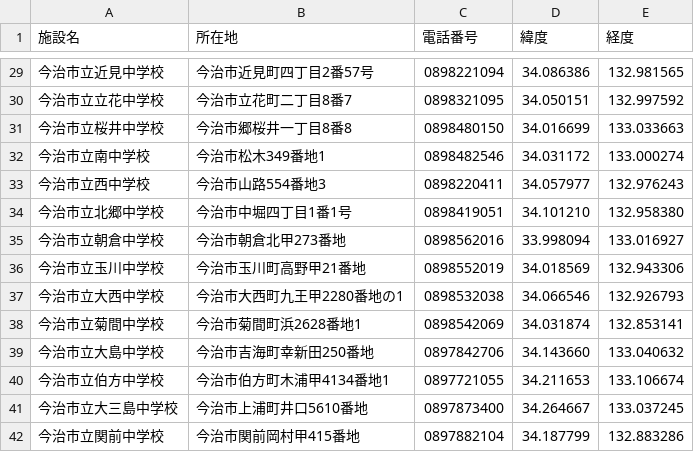
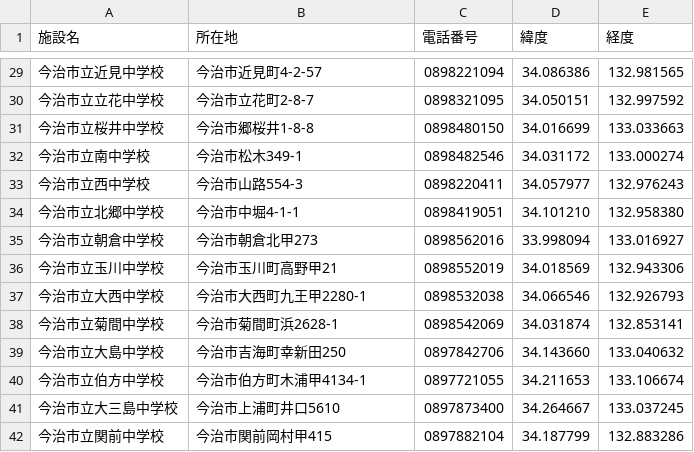
Before and after one commit to HB-empitsu/opendata, a CSV file: school.csv, drawn as a sheet; only a part is shown, gaps mark what is left out; the diff covers the shown part only.

```diff
--- a/school.csv
+++ b/school.csv
@@ -29,14 +29,14 @@
-今治市立近見中学校,今治市近見町四丁目2番57号,0898221094,34.086386,132.981565
-今治市立立花中学校,今治市立花町二丁目8番7,0898321095,34.050151,132.997592
-今治市立桜井中学校,今治市郷桜井一丁目8番8,0898480150,34.016699,133.033663
-今治市立南中学校,今治市松木349番地1,0898482546,34.031172,133.000274
-今治市立西中学校,今治市山路554番地3, 0898220411,34.057977,132.976243
-今治市立北郷中学校,今治市中堀四丁目1番1号,0898419051,34.101210,132.958380
-今治市立朝倉中学校,今治市朝倉北甲273番地,0898562016,33.998094,133.016927
-今治市立玉川中学校,今治市玉川町高野甲21番地,0898552019,34.018569,132.943306
-今治市立大西中学校,今治市大西町九王甲2280番地の1,0898532038,34.066546,132.926793
-今治市立菊間中学校,今治市菊間町浜2628番地1,0898542069,34.031874,132.853141
-今治市立大島中学校,今治市吉海町幸新田250番地,0897842706,34.143660,133.040632
-今治市立伯方中学校,今治市伯方町木浦甲4134番地1,0897721055,34.211653,133.106674
-今治市立大三島中学校,今治市上浦町井口5610番地,0897873400,34.264667,133.037245
-今治市立関前中学校,今治市関前岡村甲415番地,0897882104,34.187799,132.883286
+今治市立近見中学校,今治市近見町4-2-57,0898221094,34.086386,132.981565
+今治市立立花中学校,今治市立花町2-8-7,0898321095,34.050151,132.997592
+今治市立桜井中学校,今治市郷桜井1-8-8,0898480150,34.016699,133.033663
+今治市立南中学校,今治市松木349-1,0898482546,34.031172,133.000274
+今治市立西中学校,今治市山路554-3,0898220411,34.057977,132.976243
+今治市立北郷中学校,今治市中堀4-1-1,0898419051,34.101210,132.958380
+今治市立朝倉中学校,今治市朝倉北甲273,0898562016,33.998094,133.016927
+今治市立玉川中学校,今治市玉川町高野甲21,0898552019,34.018569,132.943306
+今治市立大西中学校,今治市大西町九王甲2280-1,0898532038,34.066546,132.926793
+今治市立菊間中学校,今治市菊間町浜2628-1,0898542069,34.031874,132.853141
+今治市立大島中学校,今治市吉海町幸新田250,0897842706,34.143660,133.040632
+今治市立伯方中学校,今治市伯方町木浦甲4134-1,0897721055,34.211653,133.106674
+今治市立大三島中学校,今治市上浦町井口5610,0897873400,34.264667,133.037245
+今治市立関前中学校,今治市関前岡村甲415,0897882104,34.187799,132.883286
```
Also changed, not shown: 27 edited cells elsewhere in this file, hoikuen.csv, jidoukan.csv.
